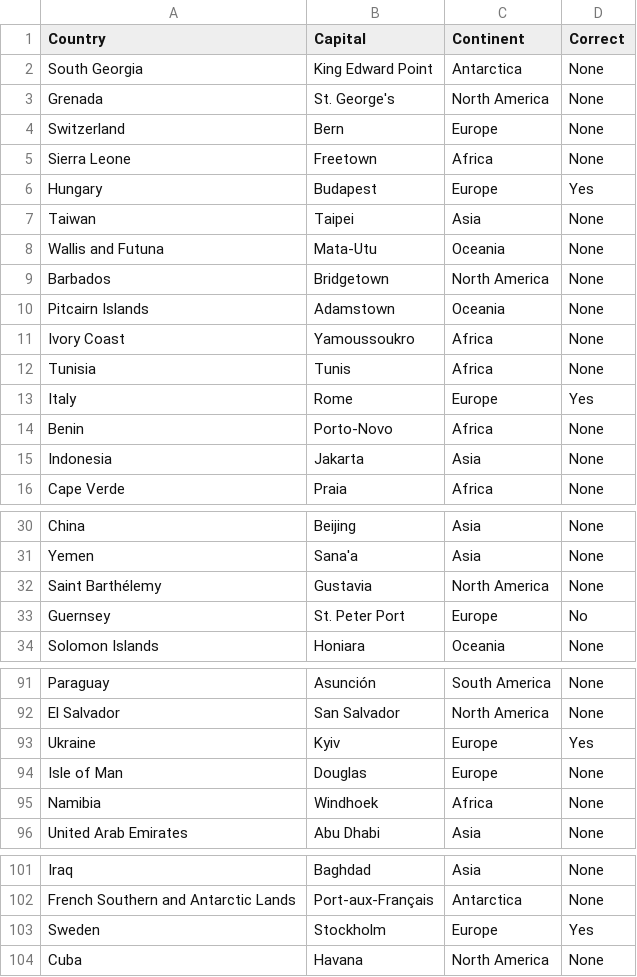
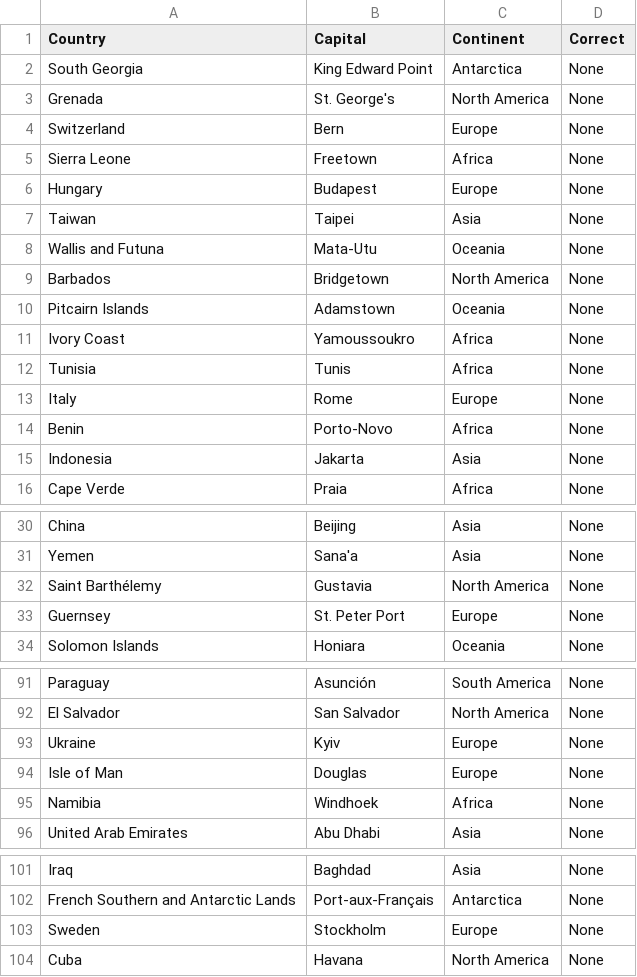
Before and after one commit to CaitlinCP/countries, a CSV file: data/countries.csv, drawn as a sheet; only a part is shown, gaps mark what is left out; the diff covers the shown part only.

```diff
--- a/data/countries.csv
+++ b/data/countries.csv
@@ -5,3 +5,3 @@ Switzerland,Bern,Europe,None
 Sierra Leone,Freetown,Africa,None
-Hungary,Budapest,Europe,Yes
+Hungary,Budapest,Europe,None
 Taiwan,Taipei,Asia,None
@@ -12,3 +12,3 @@ Ivory Coast,Yamoussoukro,Africa,None
 Tunisia,Tunis,Africa,None
-Italy,Rome,Europe,Yes
+Italy,Rome,Europe,None
 Benin,Porto-Novo,Africa,None
@@ -32,3 +32,3 @@ Yemen,Sana'a,Asia,None
 Saint Barthélemy,Gustavia,North America,None
-Guernsey,St. Peter Port,Europe,No
+Guernsey,St. Peter Port,Europe,None
 Solomon Islands,Honiara,Oceania,None
@@ -92,3 +92,3 @@ Paraguay,Asunción,South America,None
 El Salvador,San Salvador,North America,None
-Ukraine,Kyiv,Europe,Yes
+Ukraine,Kyiv,Europe,None
 Isle of Man,Douglas,Europe,None
@@ -102,3 +102,3 @@ Iraq,Baghdad,Asia,None
 French Southern and Antarctic Lands,Port-aux-Français,Antarctica,None
-Sweden,Stockholm,Europe,Yes
+Sweden,Stockholm,Europe,None
 Cuba,Havana,North America,None
```
Also changed, not shown: 3 edited cells elsewhere in this file, 4 other files.
